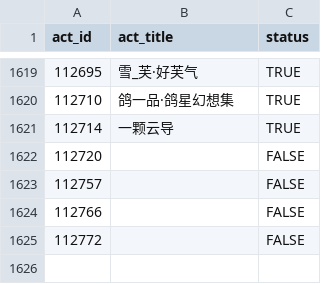
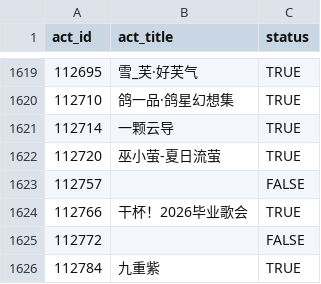
Before and after one commit to CaleyGoldue/bilibili-collections-archive, a CSV file: result_collect-act_id.csv, drawn as a sheet; only a part is shown, gaps mark what is left out.

Commit message:
Add files via upload

```diff
--- a/result_collect-act_id.csv
+++ b/result_collect-act_id.csv
@@ -1621,5 +1621,6 @@
 112714,一颗云导,TRUE
-112720,,FALSE
+112720,巫小萤-夏日流萤,TRUE
 112757,,FALSE
-112766,,FALSE
+112766,干杯！2026毕业歌会,TRUE
 112772,,FALSE
+112784,九重紫,TRUE
```
